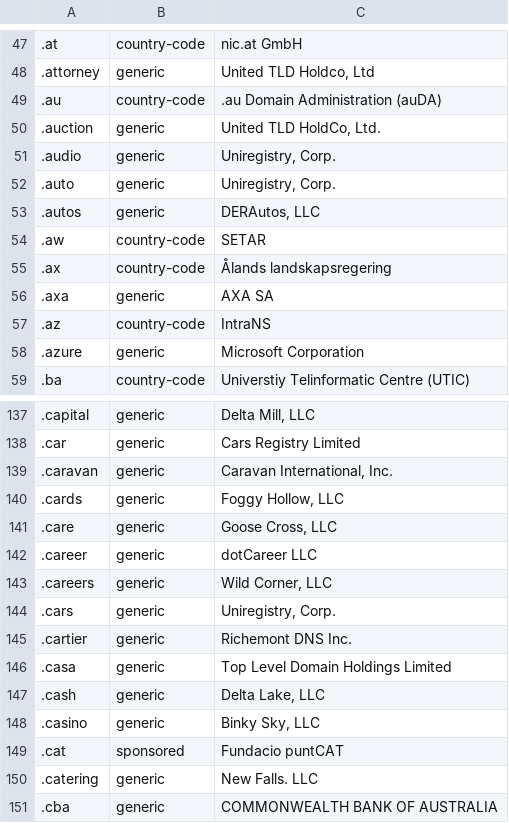
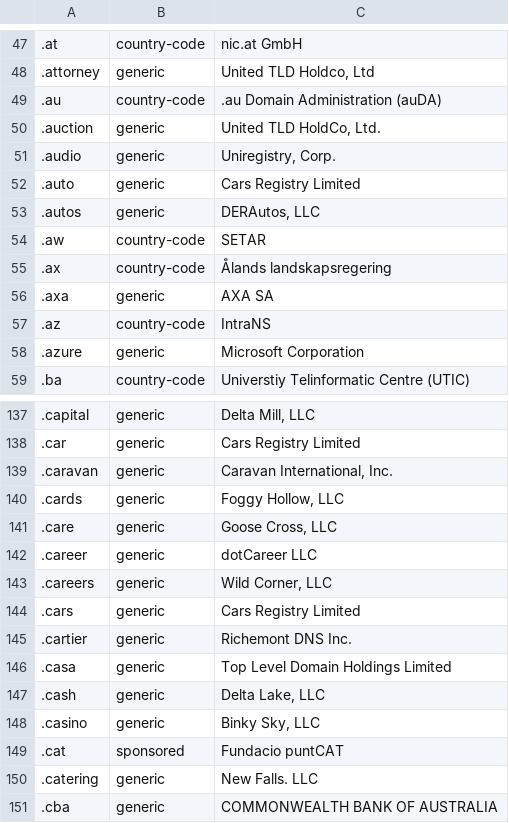
Before and after one commit to nojimage/tld-crawler, a CSV file: data/tld.csv, drawn as a sheet; only a part is shown, gaps mark what is left out; the diff names each change by its address in the sheet, - before the commit and + after, or states it on an @@ line.

```diff
--- a/data/tld.csv
+++ b/data/tld.csv
-C52: Uniregistry, Corp.
+C52: Cars Registry Limited
-C144: Uniregistry, Corp.
+C144: Cars Registry Limited
```
Also changed, not shown: 2 other files.
